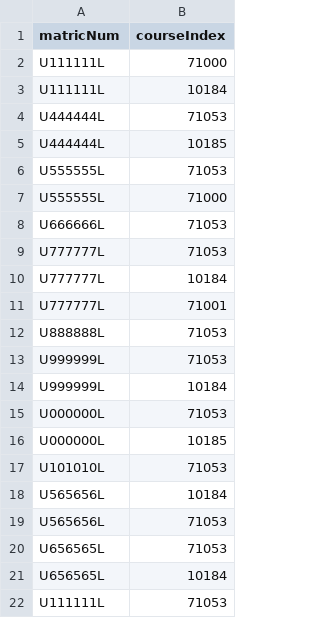
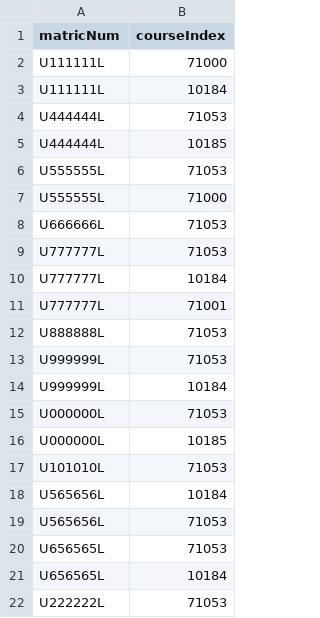
Before and after one commit to taquynhnga2001/cz2002-mystars, a CSV file: database/CourseEnrolled.csv, drawn as a sheet.

```diff
--- a/database/CourseEnrolled.csv
+++ b/database/CourseEnrolled.csv
@@ -21,2 +21,2 @@ U656565L,71053
 U656565L,10184
-U111111L,71053
+U222222L,71053
```
Also changed, not shown: database/Password.csv, 9 other files.
